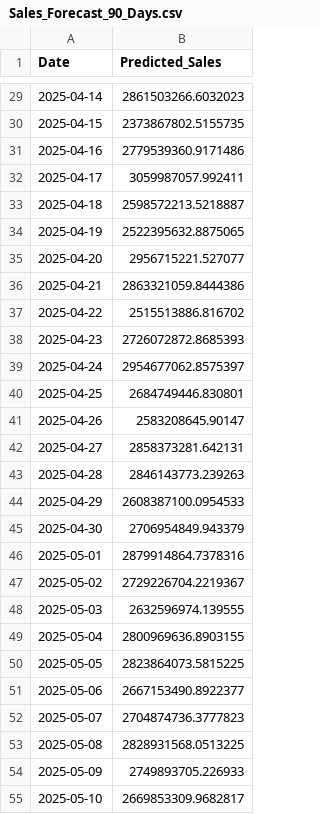
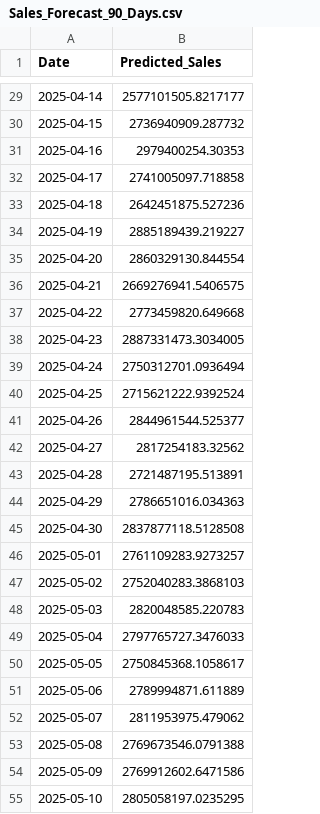
Before and after one commit to Majidul17068/AI-sales-forecast-demo, a CSV file: Sales_Forecast_90_Days.csv, drawn as a sheet; only a part is shown, gaps mark what is left out; the diff covers the shown part only.

```diff
--- a/Sales_Forecast_90_Days.csv
+++ b/Sales_Forecast_90_Days.csv
@@ -29,27 +29,27 @@ Date,Predicted_Sales
-2025-04-14,2861503266.6032023
-2025-04-15,2373867802.5155735
-2025-04-16,2779539360.9171486
-2025-04-17,3059987057.992411
-2025-04-18,2598572213.5218887
-2025-04-19,2522395632.8875065
-2025-04-20,2956715221.527077
-2025-04-21,2863321059.8444386
-2025-04-22,2515513886.816702
-2025-04-23,2726072872.8685393
-2025-04-24,2954677062.8575397
-2025-04-25,2684749446.830801
-2025-04-26,2583208645.90147
-2025-04-27,2858373281.642131
-2025-04-28,2846143773.239263
-2025-04-29,2608387100.0954533
-2025-04-30,2706954849.943379
-2025-05-01,2879914864.7378316
-2025-05-02,2729226704.2219367
-2025-05-03,2632596974.139555
-2025-05-04,2800969636.8903155
-2025-05-05,2823864073.5815225
-2025-05-06,2667153490.8922377
-2025-05-07,2704874736.3777823
-2025-05-08,2828931568.0513225
-2025-05-09,2749893705.226933
-2025-05-10,2669853309.9682817
+2025-04-14,2577101505.8217177
+2025-04-15,2736940909.287732
+2025-04-16,2979400254.30353
+2025-04-17,2741005097.718858
+2025-04-18,2642451875.527236
+2025-04-19,2885189439.219227
+2025-04-20,2860329130.844554
+2025-04-21,2669276941.5406575
+2025-04-22,2773459820.649668
+2025-04-23,2887331473.3034005
+2025-04-24,2750312701.0936494
+2025-04-25,2715621222.9392524
+2025-04-26,2844961544.525377
+2025-04-27,2817254183.32562
+2025-04-28,2721487195.513891
+2025-04-29,2786651016.034363
+2025-04-30,2837877118.5128508
+2025-05-01,2761109283.9273257
+2025-05-02,2752040283.3868103
+2025-05-03,2820048585.220783
+2025-05-04,2797765727.3476033
+2025-05-05,2750845368.1058617
+2025-05-06,2789994871.611889
+2025-05-07,2811953975.479062
+2025-05-08,2769673546.0791388
+2025-05-09,2769912602.6471586
+2025-05-10,2805058197.0235295
```
Also changed, not shown: 63 edited cells elsewhere in this file, 2 other files.
